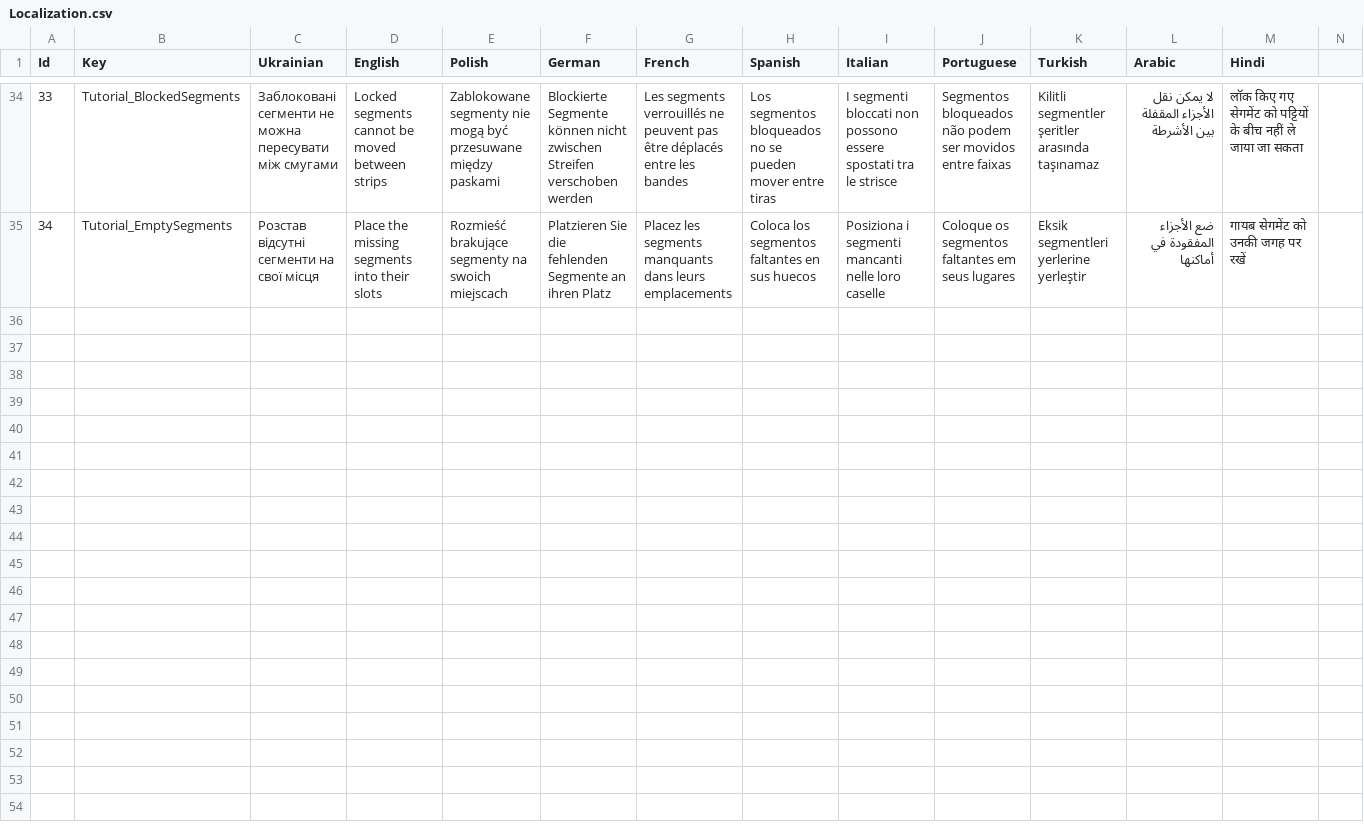
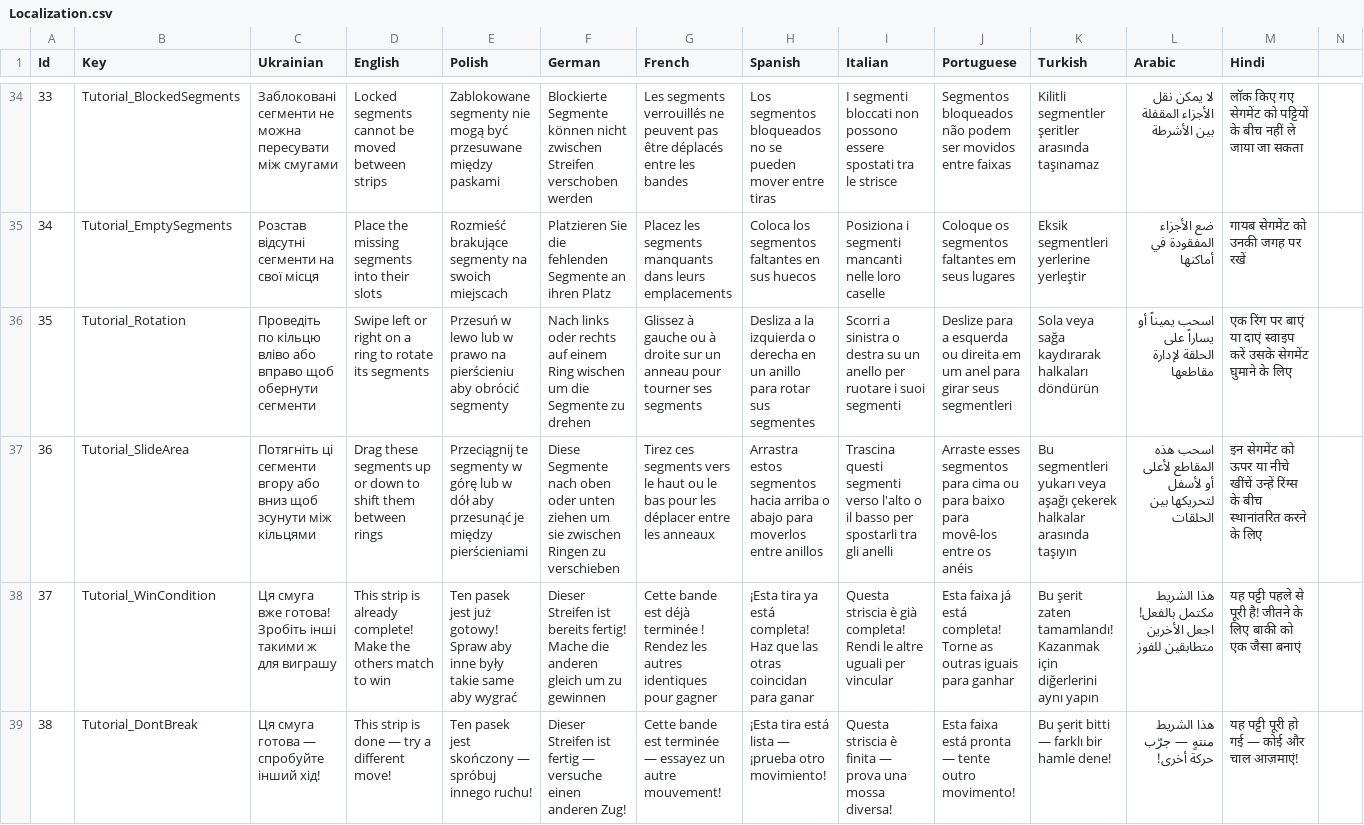
Before and after one commit to Mad-mn/Meadow-Glide, a CSV file: Assets/Feature/LocalizationModule/Resources/Localization/Localization.csv, drawn as a sheet; only a part is shown, gaps mark what is left out; rows hold the shown columns only; the diff names each change by its address in the sheet, - before the commit and + after, or states it on an @@ line.

Commit message:
Start update 1 level & tutorial

```diff
--- a/Assets/Feature/LocalizationModule/Resources/Localization/Localization.csv
+++ b/Assets/Feature/LocalizationModule/Resources/Localization/Localization.csv
+row 36: 35 | Tutorial_Rotation | Проведіть по кільцю вліво або вправо щоб обернути сегменти | Swipe left or right on a ring to rotate its segments | Przesuń w lewo lub w prawo na pierścieniu aby obrócić segmenty | Nach links oder rechts auf einem Ring wischen um die Segmente zu drehen | Glissez à gauche ou à droite sur un anneau pour tourner ses segments | Desliza a la izquierda o derecha en un anillo para rotar sus segmentes | Scorri a sinistra o destra su un anello per ruotare i suoi segmenti | Deslize para a esquerda ou direita em um anel para girar seus segmentleri | Sola veya sağa kaydırarak halkaları döndürün | اسحب يميناً أو يساراً على الحلقة لإدارة مقاطعها | एक रिंग पर बाएं या दाएं स्वाइप करें उसके सेगमेंट घुमाने के लिए
+row 37: 36 | Tutorial_SlideArea | Потягніть ці сегменти вгору або вниз щоб зсунути між кільцями | Drag these segments up or down to shift them between rings | Przeciągnij te segmenty w górę lub w dół aby przesunąć je między pierścieniami | Diese Segmente nach oben oder unten ziehen um sie zwischen Ringen zu verschieben | Tirez ces segments vers le haut ou le bas pour les déplacer entre les anneaux | Arrastra estos segmentos hacia arriba o abajo para moverlos entre anillos | Trascina questi segmenti verso l'alto o il basso per spostarli tra gli anelli | Arraste esses segmentos para cima ou para baixo para movê-los entre os anéis | Bu segmentleri yukarı veya aşağı çekerek halkalar arasında taşıyın | اسحب هذه المقاطع لأعلى أو لأسفل لتحريكها بين الحلقات | इन सेगमेंट को ऊपर या नीचे खींचें उन्हें रिंग्स के बीच स्थानांतरित करने के लिए
+row 38: 37 | Tutorial_WinCondition | Ця смуга вже готова! Зробіть інші такими ж для виграшу | This strip is already complete! Make the others match to win | Ten pasek jest już gotowy! Spraw aby inne były takie same aby wygrać | Dieser Streifen ist bereits fertig! Mache die anderen gleich um zu gewinnen | Cette bande est déjà terminée ! Rendez les autres identiques pour gagner | ¡Esta tira ya está completa! Haz que las otras coincidan para ganar | Questa striscia è già completa! Rendi le altre uguali per vincular | Esta faixa já está completa! Torne as outras iguais para ganhar | Bu şerit zaten tamamlandı! Kazanmak için diğerlerini aynı yapın | هذا الشريط مكتمل بالفعل! اجعل الأخرين متطابقين للفوز | यह पट्टी पहले से पूरी है! जीतने के लिए बाकी को एक जैसा बनाएं
+row 39: 38 | Tutorial_DontBreak | Ця смуга готова — спробуйте інший хід! | This strip is done — try a different move! | Ten pasek jest skończony — spróbuj innego ruchu! | Dieser Streifen ist fertig — versuche einen anderen Zug! | Cette bande est terminée — essayez un autre mouvement! | ¡Esta tira está lista — ¡prueba otro movimiento! | Questa striscia è finita — prova una mossa diversa! | Esta faixa está pronta — tente outro movimento! | Bu şerit bitti — farklı bir hamle dene! | هذا الشريط منتهٍ — جرّب حركة أخرى! | यह पट्टी पूरी हो गई — कोई और चाल आज़माएं!
```
Also changed, not shown: 25 other files.
